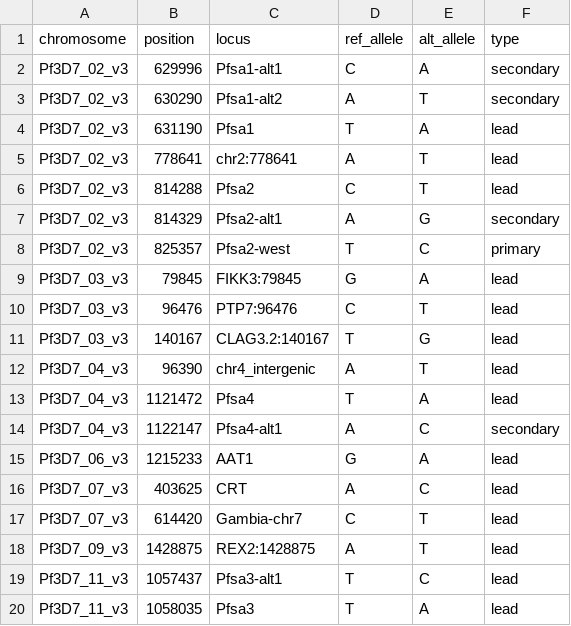
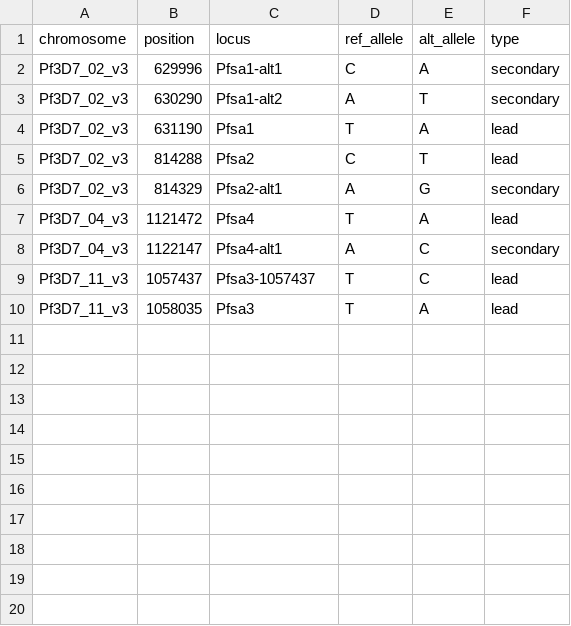
Before and after one commit to Band-group/hspf-spatial-analysis, a TSV file: analysis/spatial/input/variants.tsv, drawn as a sheet.

```diff
--- a/analysis/spatial/input/variants.tsv
+++ b/analysis/spatial/input/variants.tsv
@@ -4,17 +4,7 @@ Pf3D7_02_v3	630290	Pfsa1-alt2	A	T	secondary
 Pf3D7_02_v3	631190	Pfsa1	T	A	lead
-Pf3D7_02_v3	778641	chr2:778641 	A	T	lead
 Pf3D7_02_v3	814288	Pfsa2	C	T	lead
 Pf3D7_02_v3	814329	Pfsa2-alt1	A	G	secondary
-Pf3D7_02_v3	825357	Pfsa2-west	T	C	primary
-Pf3D7_03_v3	79845	FIKK3:79845	G	A	lead
-Pf3D7_03_v3	96476	PTP7:96476	C	T	lead
-Pf3D7_03_v3	140167	CLAG3.2:140167	T	G	lead
-Pf3D7_04_v3	96390	chr4_intergenic	A	T	lead
 Pf3D7_04_v3	1121472	Pfsa4	T	A	lead
 Pf3D7_04_v3	1122147	Pfsa4-alt1	A	C	secondary
-Pf3D7_06_v3	1215233	AAT1	G	A	lead
-Pf3D7_07_v3	403625	CRT	A	C	lead
-Pf3D7_07_v3	614420	Gambia-chr7	C	T	lead
-Pf3D7_09_v3	1428875	REX2:1428875	A	T	lead
-Pf3D7_11_v3	1057437	Pfsa3-alt1	T	C	lead
+Pf3D7_11_v3	1057437	Pfsa3-1057437	T	C	lead
 Pf3D7_11_v3	1058035	Pfsa3	T	A	lead
```
Also changed, not shown: 2 other files.
